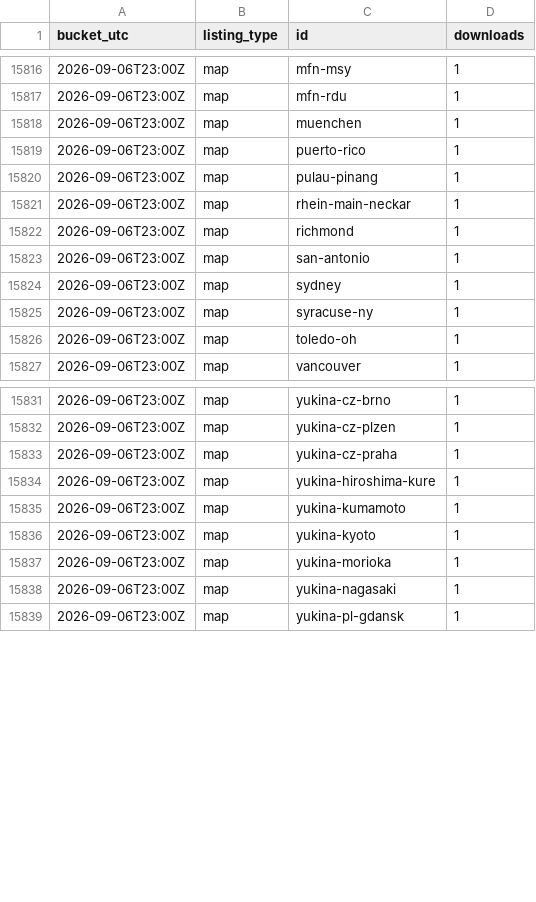
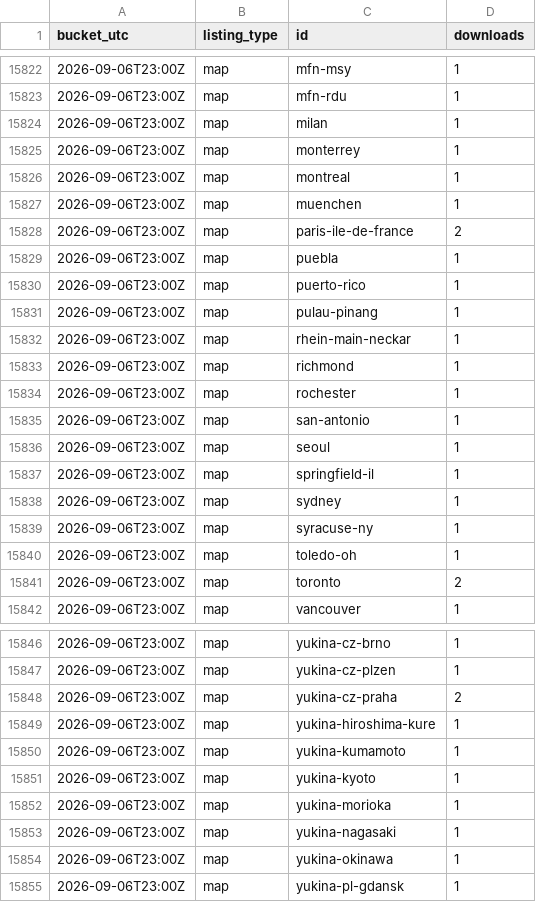
Before and after one commit to Subway-Builder-Modded/The-Railyard, a CSV file: analytics/hourly/downloads.csv, drawn as a sheet; only a part is shown, gaps mark what is left out; the diff covers the shown part only.

```diff
--- a/analytics/hourly/downloads.csv
+++ b/analytics/hourly/downloads.csv
@@ -15817,3 +15823,8 @@ bucket_utc,listing_type,id,downloads
 2026-09-06T23:00Z,map,mfn-rdu,1
+2026-09-06T23:00Z,map,milan,1
+2026-09-06T23:00Z,map,monterrey,1
+2026-09-06T23:00Z,map,montreal,1
 2026-09-06T23:00Z,map,muenchen,1
+2026-09-06T23:00Z,map,paris-ile-de-france,2
+2026-09-06T23:00Z,map,puebla,1
 2026-09-06T23:00Z,map,puerto-rico,1
@@ -15822,3 +15833,6 @@ bucket_utc,listing_type,id,downloads
 2026-09-06T23:00Z,map,richmond,1
+2026-09-06T23:00Z,map,rochester,1
 2026-09-06T23:00Z,map,san-antonio,1
+2026-09-06T23:00Z,map,seoul,1
+2026-09-06T23:00Z,map,springfield-il,1
 2026-09-06T23:00Z,map,sydney,1
@@ -15826,2 +15840,3 @@ bucket_utc,listing_type,id,downloads
 2026-09-06T23:00Z,map,toledo-oh,1
+2026-09-06T23:00Z,map,toronto,2
 2026-09-06T23:00Z,map,vancouver,1
@@ -15832,3 +15847,3 @@ bucket_utc,listing_type,id,downloads
 2026-09-06T23:00Z,map,yukina-cz-plzen,1
-2026-09-06T23:00Z,map,yukina-cz-praha,1
+2026-09-06T23:00Z,map,yukina-cz-praha,2
 2026-09-06T23:00Z,map,yukina-hiroshima-kure,1
@@ -15838,2 +15853,3 @@ bucket_utc,listing_type,id,downloads
 2026-09-06T23:00Z,map,yukina-nagasaki,1
+2026-09-06T23:00Z,map,yukina-okinawa,1
 2026-09-06T23:00Z,map,yukina-pl-gdansk,1
```
Also changed, not shown: 18 added rows and 6 edited cells elsewhere in this file, analytics/railyard_app_by_day.csv, 8 other files.
